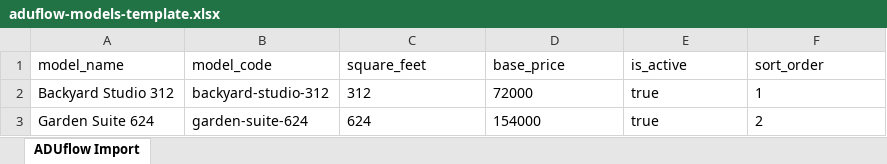
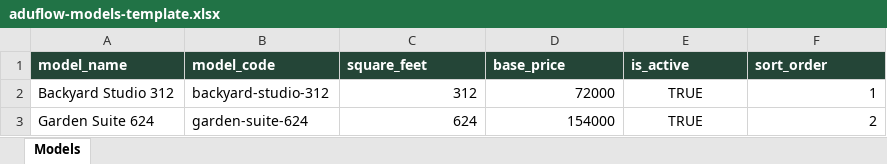
Before and after one commit to vlkovalev/Aduflow, an Excel workbook: public/templates/aduflow-models-template.xlsx, sheet Models, drawn as a sheet; values as stored, in another font and other column widths than the file's, no borders; the diff names each change by its address in the sheet, - before the commit and + after, or states it on an @@ line.

```diff
--- a/public/templates/aduflow-models-template.xlsx (sheet Models)
+++ b/public/templates/aduflow-models-template.xlsx (sheet Models)
-sheet tab: ADUflow Import
+sheet tab: Models
@@ A1:F1 fill: none → #244537, bold: off → on, text colour: black → #FFFFFF @@
-C2:D3 alignment: left
+C2:D3 alignment: right
-E2:E3 (is_active): true
+E2:E3 (is_active): TRUE
-E2:E3 alignment: left
+E2:E3 alignment: center
-F2:F3 alignment: left
+F2:F3 alignment: right
```
Also changed, not shown: public/templates/aduflow-options-template.xlsx, 44 other files.
